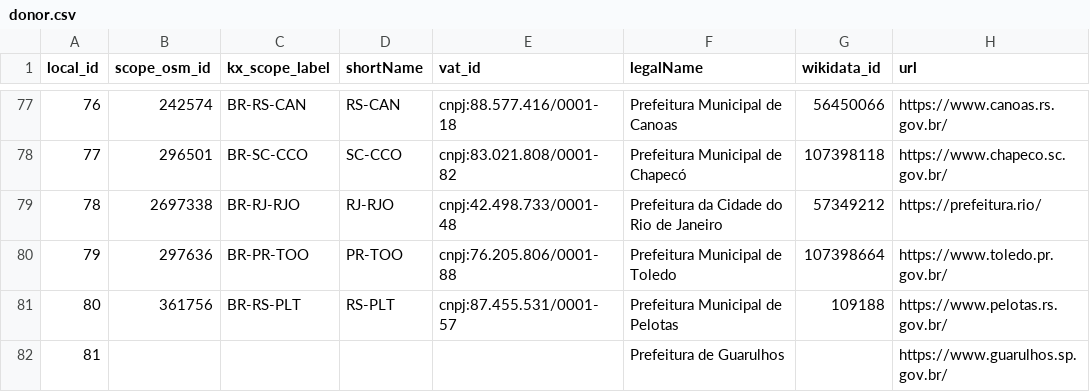
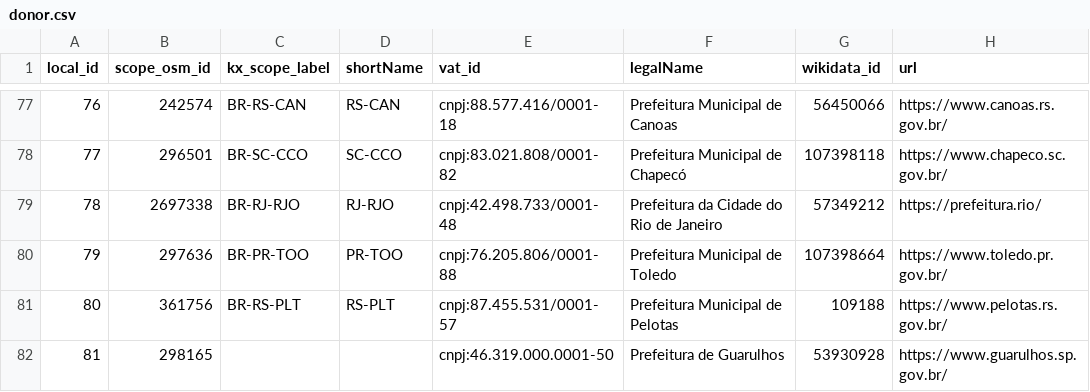
Before and after one commit to digital-guard/preserv-BR, a CSV file: data/donor.csv, drawn as a sheet; only a part is shown, gaps mark what is left out.

```diff
--- a/data/donor.csv
+++ b/data/donor.csv
@@ -81,2 +81,2 @@ local_id,scope_osm_id,kx_scope_label,shortName,vat_id,legalName,wikidata_id,url
 80,361756,BR-RS-PLT,RS-PLT,cnpj:87.455.531/0001-57,Prefeitura Municipal de Pelotas,109188,https://www.pelotas.rs.gov.br/
-81,,,,,Prefeitura de Guarulhos,,https://www.guarulhos.sp.gov.br/
+81,298165,,,cnpj:46.319.000.0001-50,Prefeitura de Guarulhos,53930928,https://www.guarulhos.sp.gov.br/
```
Also changed, not shown: data/donatedPack.csv.
